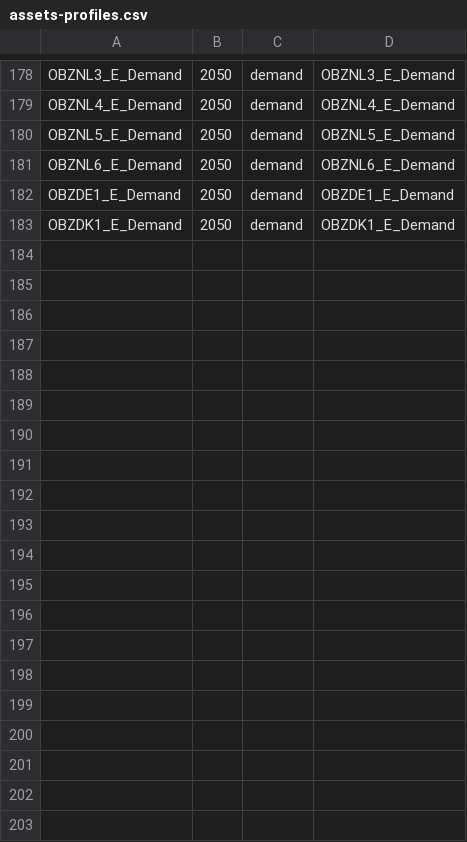
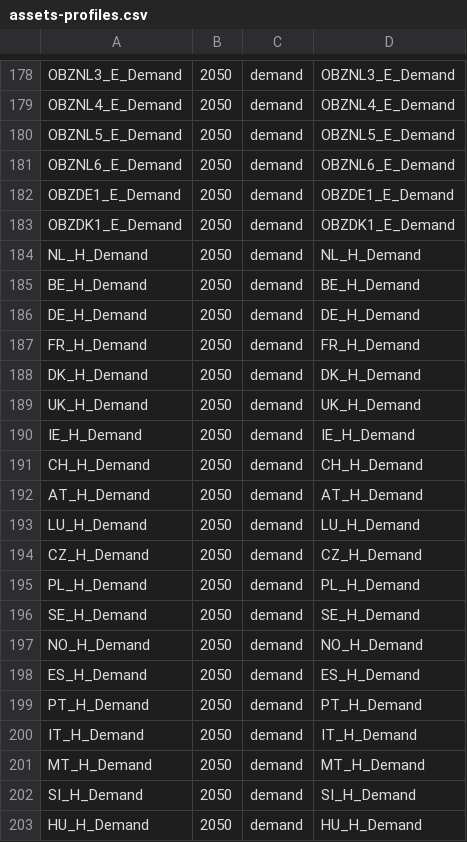
Before and after one commit to SirbayC/Tulipa-OBZ-CaseStudy, a CSV file: user-input-files/assets-profiles.csv, drawn as a sheet; only a part is shown, gaps mark what is left out; the diff covers the shown part only; the diff names each change by its address in the sheet, - before the commit and + after, or states it on an @@ line.

Commit message:
Defined connection between hydrogen demands and hydrogen demand profiles in asset-profiles.csv

```diff
--- a/user-input-files/assets-profiles.csv
+++ b/user-input-files/assets-profiles.csv
+row 184: NL_H_Demand | 2050 | demand | NL_H_Demand
+row 185: BE_H_Demand | 2050 | demand | BE_H_Demand
+row 186: DE_H_Demand | 2050 | demand | DE_H_Demand
+row 187: FR_H_Demand | 2050 | demand | FR_H_Demand
+row 188: DK_H_Demand | 2050 | demand | DK_H_Demand
+row 189: UK_H_Demand | 2050 | demand | UK_H_Demand
+row 190: IE_H_Demand | 2050 | demand | IE_H_Demand
+row 191: CH_H_Demand | 2050 | demand | CH_H_Demand
+row 192: AT_H_Demand | 2050 | demand | AT_H_Demand
+row 193: LU_H_Demand | 2050 | demand | LU_H_Demand
+row 194: CZ_H_Demand | 2050 | demand | CZ_H_Demand
+row 195: PL_H_Demand | 2050 | demand | PL_H_Demand
+row 196: SE_H_Demand | 2050 | demand | SE_H_Demand
+row 197: NO_H_Demand | 2050 | demand | NO_H_Demand
+row 198: ES_H_Demand | 2050 | demand | ES_H_Demand
+row 199: PT_H_Demand | 2050 | demand | PT_H_Demand
+row 200: IT_H_Demand | 2050 | demand | IT_H_Demand
+row 201: MT_H_Demand | 2050 | demand | MT_H_Demand
+row 202: SI_H_Demand | 2050 | demand | SI_H_Demand
+row 203: HU_H_Demand | 2050 | demand | HU_H_Demand
```
Also changed, not shown: 19 added rows elsewhere in this file.
